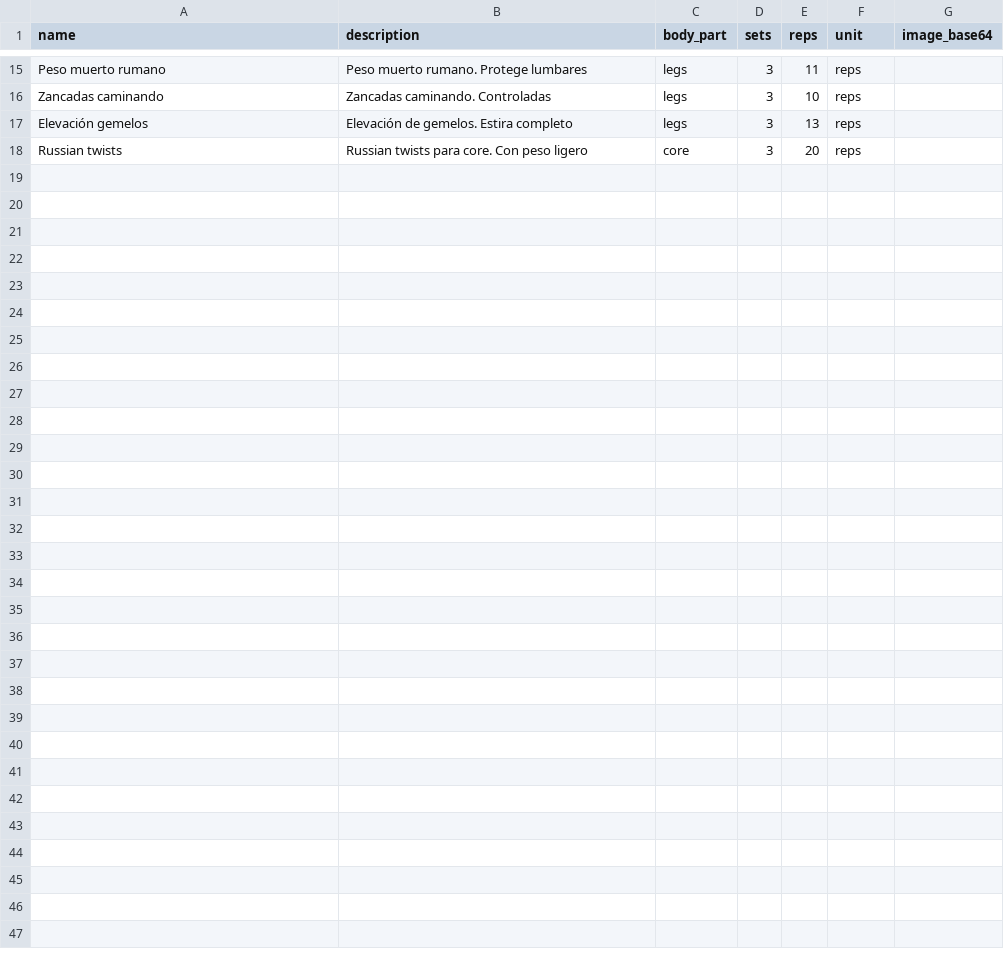
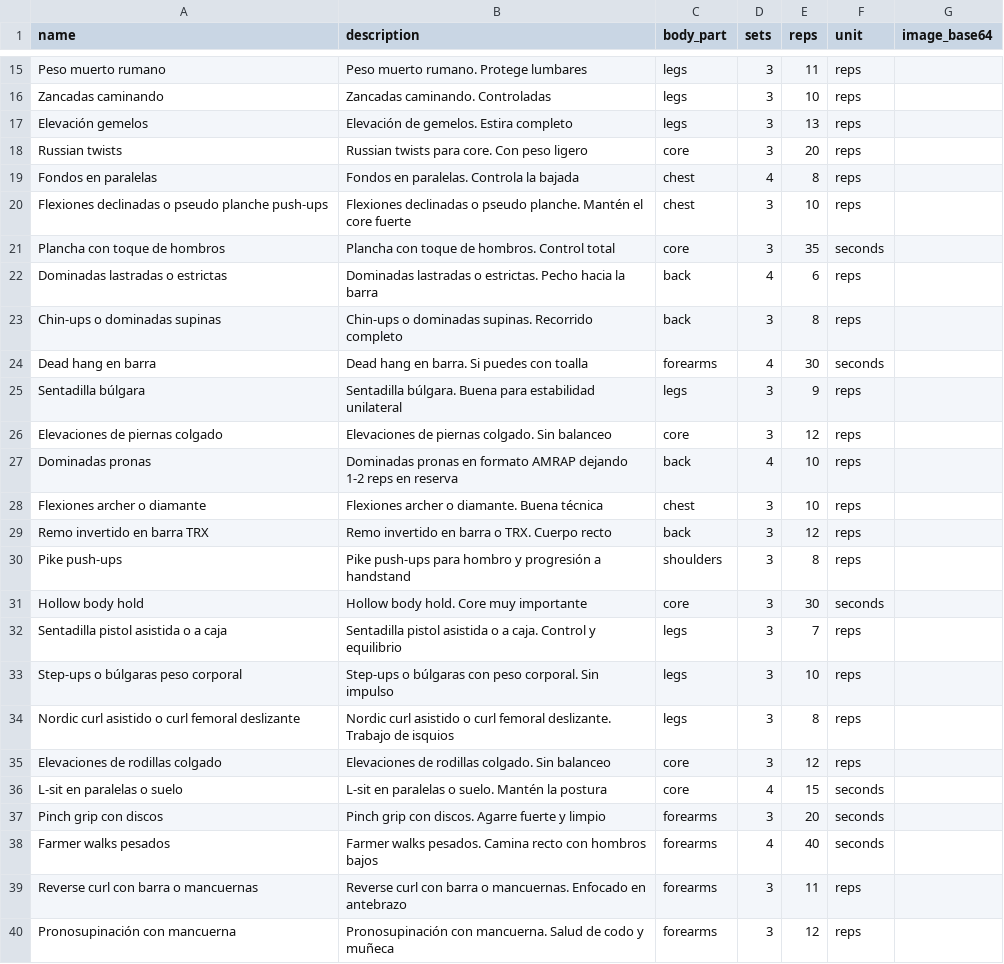
Before and after one commit to desanchezf/evolveme, a CSV file: csv/musculation_exercises.csv, drawn as a sheet; only a part is shown, gaps mark what is left out; the diff names each change by its address in the sheet, - before the commit and + after, or states it on an @@ line.

```diff
--- a/csv/musculation_exercises.csv
+++ b/csv/musculation_exercises.csv
+row 19: Fondos en paralelas | Fondos en paralelas. Controla la bajada | chest | 4 | 8 | reps
+row 20: Flexiones declinadas o pseudo planche push-ups | Flexiones declinadas o pseudo planche. Mantén el core fuerte | chest | 3 | 10 | reps
+row 21: Plancha con toque de hombros | Plancha con toque de hombros. Control total | core | 3 | 35 | seconds
+row 22: Dominadas lastradas o estrictas | Dominadas lastradas o estrictas. Pecho hacia la barra | back | 4 | 6 | reps
+row 23: Chin-ups o dominadas supinas | Chin-ups o dominadas supinas. Recorrido completo | back | 3 | 8 | reps
+row 24: Dead hang en barra | Dead hang en barra. Si puedes con toalla | forearms | 4 | 30 | seconds
+row 25: Sentadilla búlgara | Sentadilla búlgara. Buena para estabilidad unilateral | legs | 3 | 9 | reps
+row 26: Elevaciones de piernas colgado | Elevaciones de piernas colgado. Sin balanceo | core | 3 | 12 | reps
+row 27: Dominadas pronas | Dominadas pronas en formato AMRAP dejando 1-2 reps en reserva | back | 4 | 10 | reps
+row 28: Flexiones archer o diamante | Flexiones archer o diamante. Buena técnica | chest | 3 | 10 | reps
+row 29: Remo invertido en barra TRX | Remo invertido en barra o TRX. Cuerpo recto | back | 3 | 12 | reps
+row 30: Pike push-ups | Pike push-ups para hombro y progresión a handstand | shoulders | 3 | 8 | reps
+row 31: Hollow body hold | Hollow body hold. Core muy importante | core | 3 | 30 | seconds
+row 32: Sentadilla pistol asistida o a caja | Sentadilla pistol asistida o a caja. Control y equilibrio | legs | 3 | 7 | reps
+row 33: Step-ups o búlgaras peso corporal | Step-ups o búlgaras con peso corporal. Sin impulso | legs | 3 | 10 | reps
+row 34: Nordic curl asistido o curl femoral deslizante | Nordic curl asistido o curl femoral deslizante. Trabajo de isquios | legs | 3 | 8 | reps
+row 35: Elevaciones de rodillas colgado | Elevaciones de rodillas colgado. Sin balanceo | core | 3 | 12 | reps
+row 36: L-sit en paralelas o suelo | L-sit en paralelas o suelo. Mantén la postura | core | 4 | 15 | seconds
+row 37: Pinch grip con discos | Pinch grip con discos. Agarre fuerte y limpio | forearms | 3 | 20 | seconds
+row 38: Farmer walks pesados | Farmer walks pesados. Camina recto con hombros bajos | forearms | 4 | 40 | seconds
+row 39: Reverse curl con barra o mancuernas | Reverse curl con barra o mancuernas. Enfocado en antebrazo | forearms | 3 | 11 | reps
+row 40: Pronosupinación con mancuerna | Pronosupinación con mancuerna. Salud de codo y muñeca | forearms | 3 | 12 | reps
```
Also changed, not shown: csv/training_session.csv, 52 other files.
